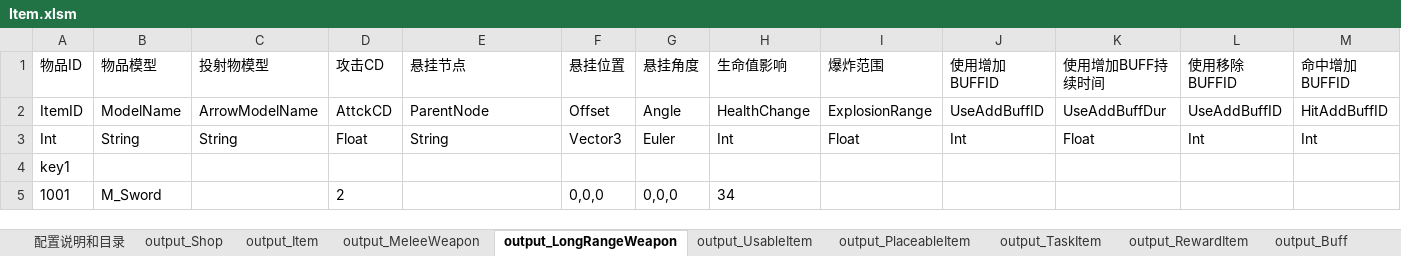
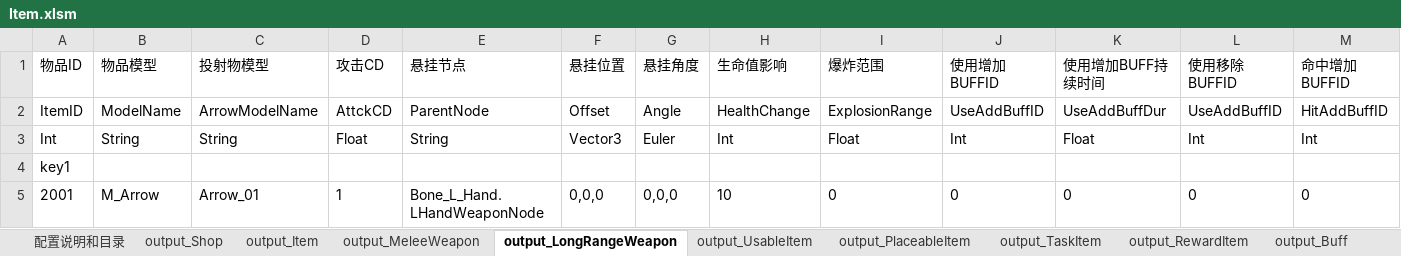
Before and after one commit to lilith-avatar/social-island, an Excel workbook: Design/Item.xlsm, sheet output_LongRangeWeapon, drawn as a sheet; only a part is shown; values as stored, in another font and other column widths than the file's, no borders; conditional formats not drawn; removed rows and columns are numbered as before the commit, all else as after; rows hold the shown columns only; the diff names each change by its address in the sheet, - before the commit and + after, or states it on an @@ line.

```diff
--- a/Design/Item.xlsm (sheet output_LongRangeWeapon)
+++ b/Design/Item.xlsm (sheet output_LongRangeWeapon)
-row 5: 1001 | M_Sword |  | 2 |  | 0,0,0 | 0,0,0 | 34
+row 5: 2001 | M_Arrow | Arrow_01 | 1 | Bone_L_Hand.LHandWeaponNode | 0,0,0 | 0,0,0 | 10 | 0 | 0 | 0 | 0 | 0
```
Also changed, not shown: sheet output_Item, sheet output_UsableItem, sheet output_MeleeWeapon, other sheet tabs, 8 other files.
